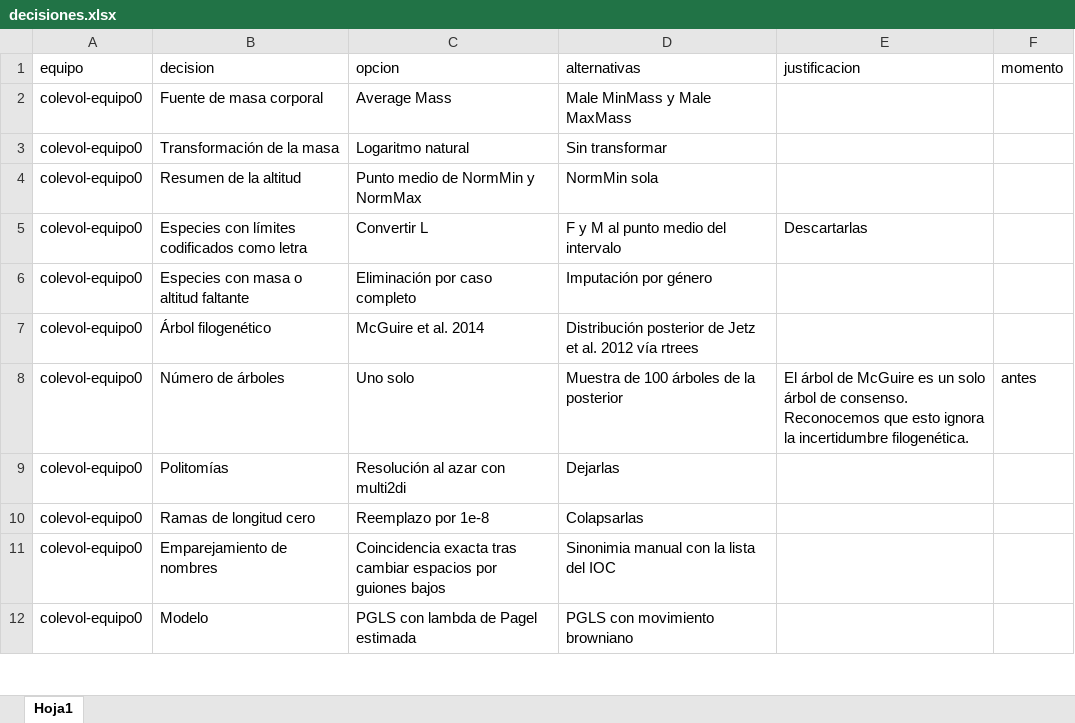
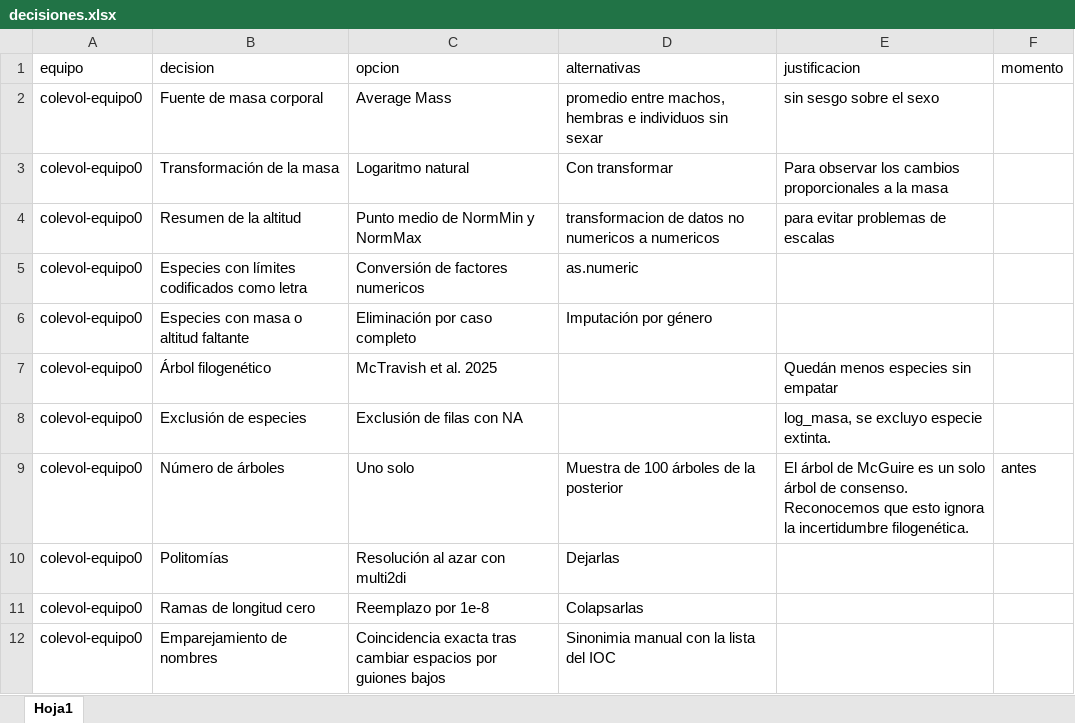
Before and after one commit to datadiversitylab/macrodata-taller, an Excel workbook: equipos/pasto-equipo05/decisiones.xlsx, sheet Hoja1, drawn as a sheet; only a part is shown; the shorter side is filled out with more unchanged rows; values as stored, in another font and other column widths than the file's, no borders; the diff names each change by its address in the sheet, - before the commit and + after, or states it on an @@ line.

```diff
--- a/equipos/pasto-equipo05/decisiones.xlsx (sheet Hoja1)
+++ b/equipos/pasto-equipo05/decisiones.xlsx (sheet Hoja1)
-D2 (alternativas): Male MinMass y Male MaxMass
+D2 (alternativas): promedio entre machos, hembras e individuos sin sexar
-E2 (justificacion): (empty)
+E2 (justificacion): sin sesgo sobre el sexo
-D3 (alternativas): Sin transformar
+D3 (alternativas): Con transformar
-E3 (justificacion): (empty)
+E3 (justificacion): Para observar los cambios proporcionales a la masa
-D4 (alternativas): NormMin sola
+D4 (alternativas): transformacion de datos no numericos a numericos
-E4 (justificacion): (empty)
+E4 (justificacion): para evitar problemas de escalas
-C5 (opcion): Convertir L
+C5 (opcion): Conversión de factores numericos
-D5 (alternativas): F y M al punto medio del intervalo
+D5 (alternativas): as.numeric
-E5 (justificacion): Descartarlas
+E5 (justificacion): (empty)
-C7 (opcion): McGuire et al. 2014
+C7 (opcion): McTravish et al. 2025
-D7 (alternativas): Distribución posterior de Jetz et al. 2012 vía rtrees
+D7 (alternativas): (empty)
-E7 (justificacion): (empty)
+E7 (justificacion): Quedán menos especies sin empatar
+row 8: colevol-equipo0 | Exclusión de especies | Exclusión de filas con NA |  | log_masa, se excluyo especie extinta.
```
Also changed, not shown: 1 other file.
